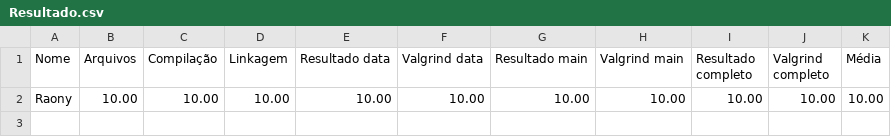
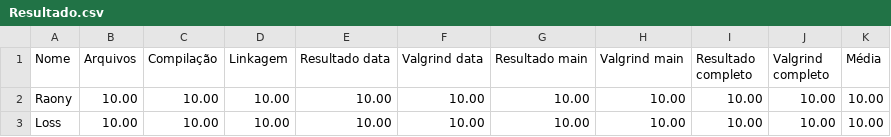
Before and after one commit to raonytog/exercicios-gerais, a CSV file: 03_bibliotecas/bibli_03/Resultado.csv, drawn as a sheet.

```diff
--- a/03_bibliotecas/bibli_03/Resultado.csv
+++ b/03_bibliotecas/bibli_03/Resultado.csv
@@ -2 +2,2 @@ Nome,Arquivos,Compilação,Linkagem,Resultado data,Valgrind data,Resultado main,
 Raony,10.00,10.00,10.00,10.00,10.00,10.00,10.00,10.00,10.00,10.00
+Loss,10.00,10.00,10.00,10.00,10.00,10.00,10.00,10.00,10.00,10.00
```
Also changed, not shown: 58 other files.
